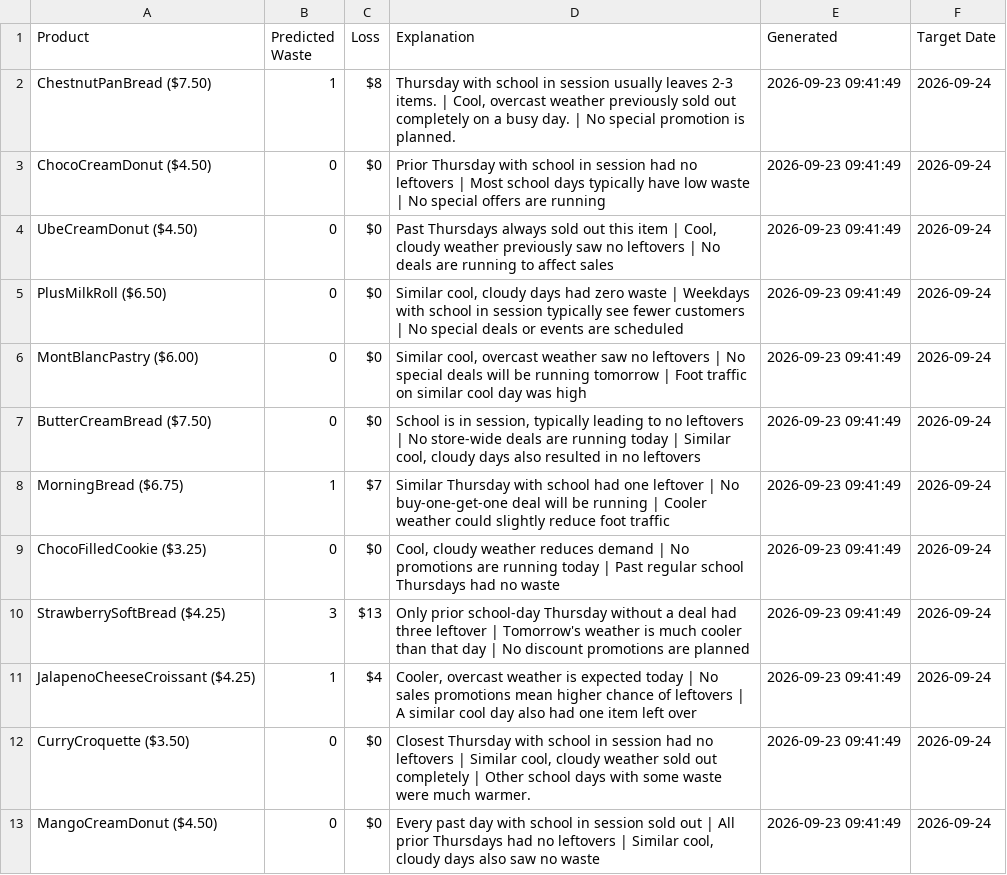
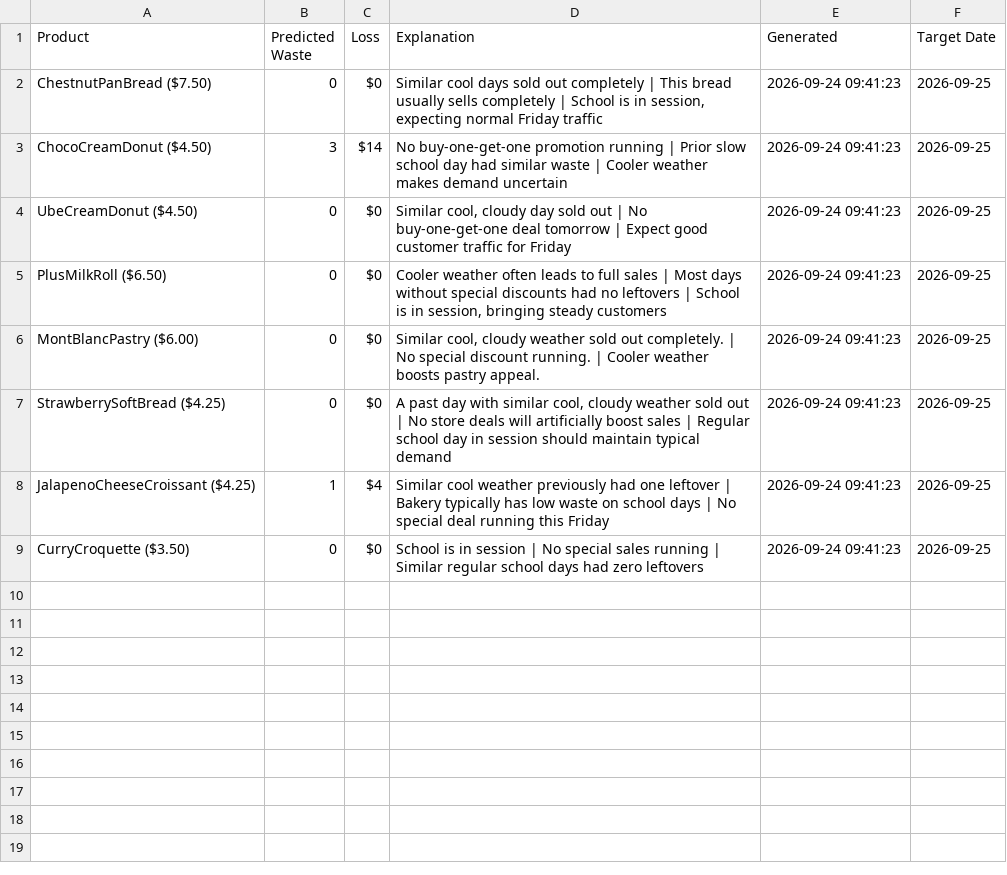
Before and after one commit to nrmcbride/tlj-waste-forecaster, a CSV file: data/latest_forecast.csv, drawn as a sheet.

```diff
--- a/data/latest_forecast.csv
+++ b/data/latest_forecast.csv
@@ -1,13 +1,9 @@
 Product,Predicted Waste,Loss,Explanation,Generated,Target Date
-ChestnutPanBread ($7.50),1,$8,"Thursday with school in session usually leaves 2-3 items. | Cool, overcast weather previously sold out completely on a busy day. | No special promotion is planned.",2026-09-23 09:41:49,2026-09-24
-ChocoCreamDonut ($4.50),0,$0,Prior Thursday with school in session had no leftovers | Most school days typically have low waste | No special offers are running,2026-09-23 09:41:49,2026-09-24
-UbeCreamDonut ($4.50),0,$0,"Past Thursdays always sold out this item | Cool, cloudy weather previously saw no leftovers | No deals are running to affect sales",2026-09-23 09:41:49,2026-09-24
-PlusMilkRoll ($6.50),0,$0,"Similar cool, cloudy days had zero waste | Weekdays with school in session typically see fewer customers | No special deals or events are scheduled",2026-09-23 09:41:49,2026-09-24
-MontBlancPastry ($6.00),0,$0,"Similar cool, overcast weather saw no leftovers | No special deals will be running tomorrow | Foot traffic on similar cool day was high",2026-09-23 09:41:49,2026-09-24
-ButterCreamBread ($7.50),0,$0,"School is in session, typically leading to no leftovers | No store-wide deals are running today | Similar cool, cloudy days also resulted in no leftovers",2026-09-23 09:41:49,2026-09-24
-MorningBread ($6.75),1,$7,Similar Thursday with school had one leftover | No buy-one-get-one deal will be running | Cooler weather could slightly reduce foot traffic,2026-09-23 09:41:49,2026-09-24
-ChocoFilledCookie ($3.25),0,$0,"Cool, cloudy weather reduces demand | No promotions are running today | Past regular school Thursdays had no waste",2026-09-23 09:41:49,2026-09-24
-StrawberrySoftBread ($4.25),3,$13,Only prior school-day Thursday without a deal had three leftover | Tomorrow's weather is much cooler than that day | No discount promotions are planned,2026-09-23 09:41:49,2026-09-24
-JalapenoCheeseCroissant ($4.25),1,$4,"Cooler, overcast weather is expected today | No sales promotions mean higher chance of leftovers | A similar cool day also had one item left over",2026-09-23 09:41:49,2026-09-24
-CurryCroquette ($3.50),0,$0,"Closest Thursday with school in session had no leftovers | Similar cool, cloudy weather sold out completely | Other school days with some waste were much warmer.",2026-09-23 09:41:49,2026-09-24
-MangoCreamDonut ($4.50),0,$0,"Every past day with school in session sold out | All prior Thursdays had no leftovers | Similar cool, cloudy days also saw no waste",2026-09-23 09:41:49,2026-09-24
+ChestnutPanBread ($7.50),0,$0,"Similar cool days sold out completely | This bread usually sells completely | School is in session, expecting normal Friday traffic",2026-09-24 09:41:23,2026-09-25
+ChocoCreamDonut ($4.50),3,$14,No buy-one-get-one promotion running | Prior slow school day had similar waste | Cooler weather makes demand uncertain,2026-09-24 09:41:23,2026-09-25
+UbeCreamDonut ($4.50),0,$0,"Similar cool, cloudy day sold out | No buy-one-get-one deal tomorrow | Expect good customer traffic for Friday",2026-09-24 09:41:23,2026-09-25
+PlusMilkRoll ($6.50),0,$0,"Cooler weather often leads to full sales | Most days without special discounts had no leftovers | School is in session, bringing steady customers",2026-09-24 09:41:23,2026-09-25
+MontBlancPastry ($6.00),0,$0,"Similar cool, cloudy weather sold out completely. | No special discount running. | Cooler weather boosts pastry appeal.",2026-09-24 09:41:23,2026-09-25
+StrawberrySoftBread ($4.25),0,$0,"A past day with similar cool, cloudy weather sold out | No store deals will artificially boost sales | Regular school day in session should maintain typical demand",2026-09-24 09:41:23,2026-09-25
+JalapenoCheeseCroissant ($4.25),1,$4,Similar cool weather previously had one leftover | Bakery typically has low waste on school days | No special deal running this Friday,2026-09-24 09:41:23,2026-09-25
+CurryCroquette ($3.50),0,$0,School is in session | No special sales running | Similar regular school days had zero leftovers,2026-09-24 09:41:23,2026-09-25
```
